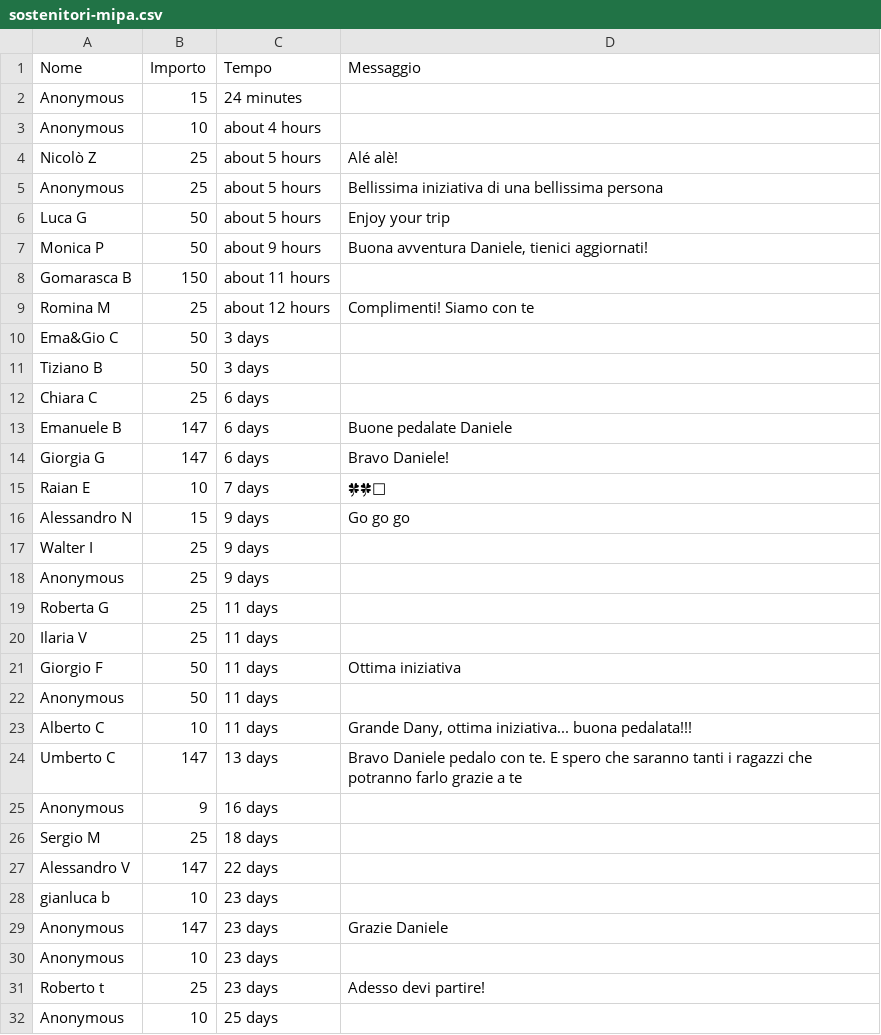
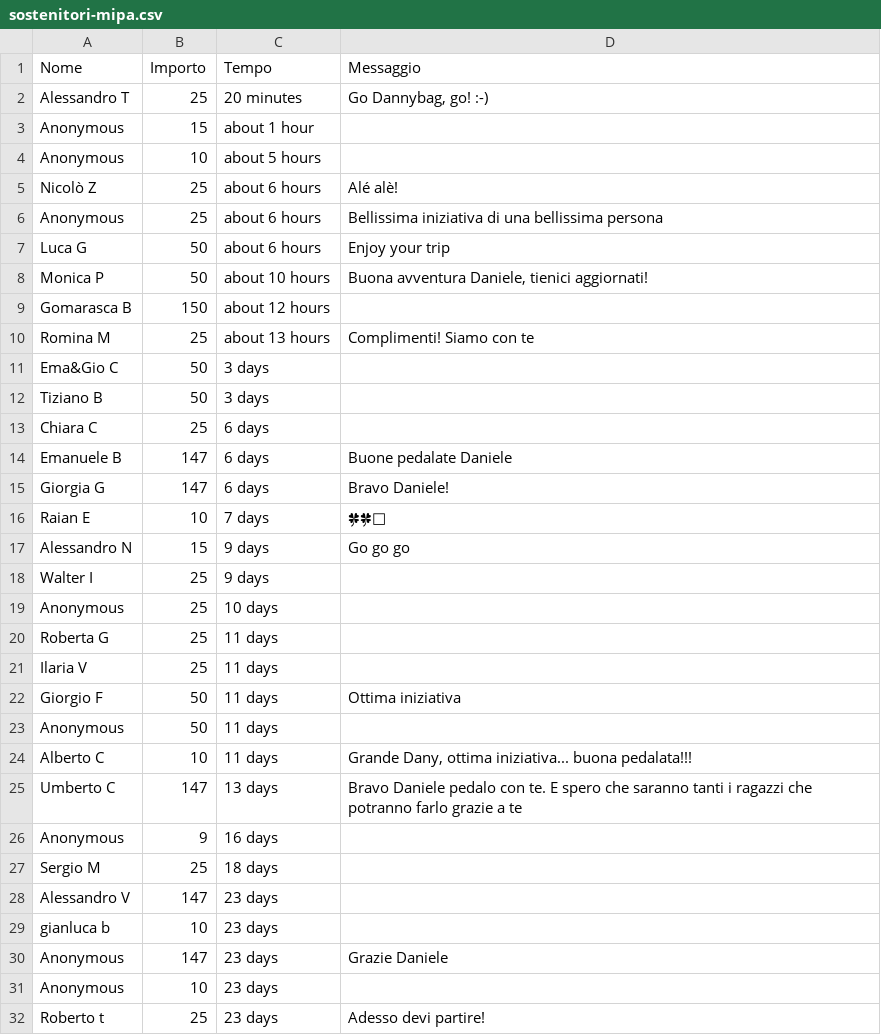
Before and after one commit to dannybag/inbiciperilmondo, a CSV file: sostenitori-mipa.csv, drawn as a sheet; only a part is shown; the shorter side is filled out with more unchanged rows.

```diff
--- a/sostenitori-mipa.csv
+++ b/sostenitori-mipa.csv
@@ -1,10 +1,11 @@
 "Nome","Importo","Tempo","Messaggio"
-"Anonymous","15","24 minutes",""
-"Anonymous","10","about 4 hours",""
-"Nicolò Z","25","about 5 hours","Alé alè!"
-"Anonymous","25","about 5 hours","Bellissima iniziativa di una bellissima persona"
-"Luca G","50","about 5 hours","Enjoy your trip"
-"Monica P","50","about 9 hours","Buona avventura Daniele, tienici aggiornati!"
-"Gomarasca B","150","about 11 hours",""
-"Romina M","25","about 12 hours","Complimenti! Siamo con te"
+"Alessandro T","25","20 minutes","Go Dannybag, go! :-)"
+"Anonymous","15","about 1 hour",""
+"Anonymous","10","about 5 hours",""
+"Nicolò Z","25","about 6 hours","Alé alè!"
+"Anonymous","25","about 6 hours","Bellissima iniziativa di una bellissima persona"
+"Luca G","50","about 6 hours","Enjoy your trip"
+"Monica P","50","about 10 hours","Buona avventura Daniele, tienici aggiornati!"
+"Gomarasca B","150","about 12 hours",""
+"Romina M","25","about 13 hours","Complimenti! Siamo con te"
 "Ema&Gio C","50","3 days",""
@@ -17,3 +18,3 @@
 "Walter I","25","9 days",""
-"Anonymous","25","9 days",""
+"Anonymous","25","10 days",""
 "Roberta G","25","11 days",""
@@ -26,3 +27,3 @@
 "Sergio M","25","18 days",""
-"Alessandro V","147","22 days",""
+"Alessandro V","147","23 days",""
 "gianluca b","10","23 days",""
```
Also changed, not shown: 1 other file.
